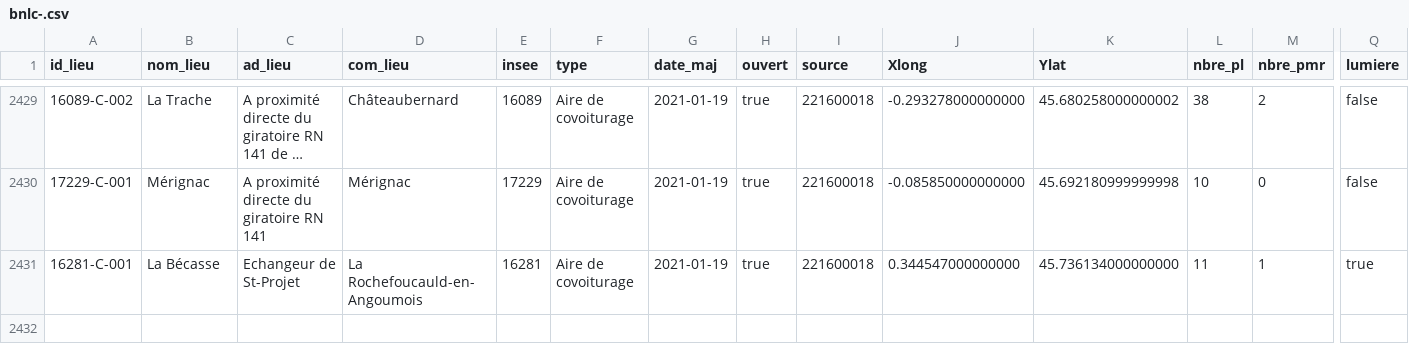
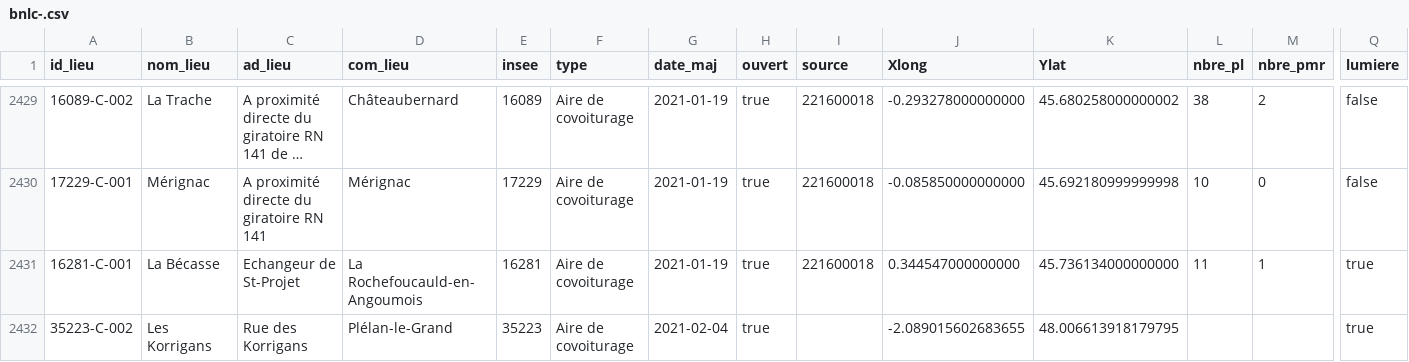
Before and after one commit to etalab/transport-base-nationale-covoiturage, a CSV file: bnlc-.csv, drawn as a sheet; only a part is shown, gaps mark what is left out; long unchanged cells end in …; rows hold the shown columns only; the diff names each change by its address in the sheet, - before the commit and + after, or states it on an @@ line.

```diff
--- a/bnlc-.csv
+++ b/bnlc-.csv
+row 2432: 35223-C-002 | Les Korrigans | Rue des Korrigans | Plélan-le-Grand | 35223 | Aire de covoiturage | 2021-02-04 | true |  | -2.089015602683655 | 48.006613918179795 |  |  | true
```
